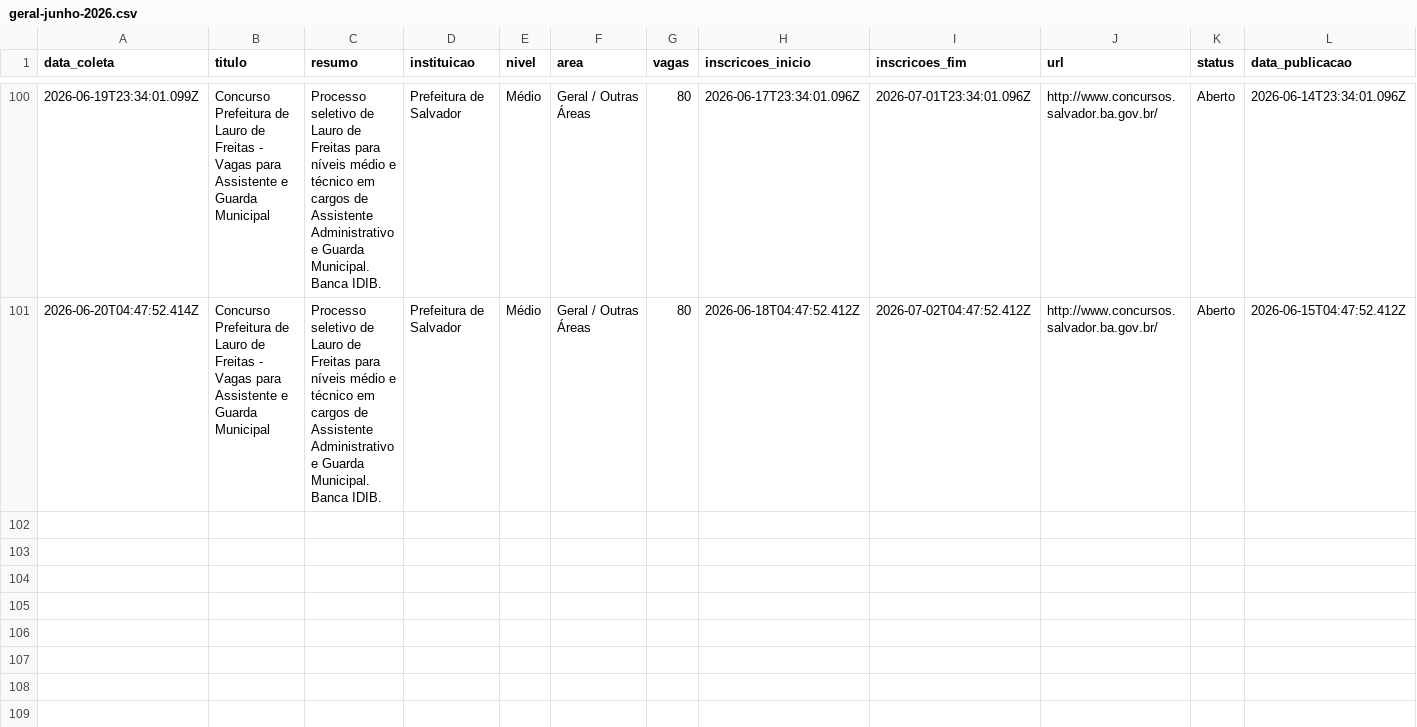
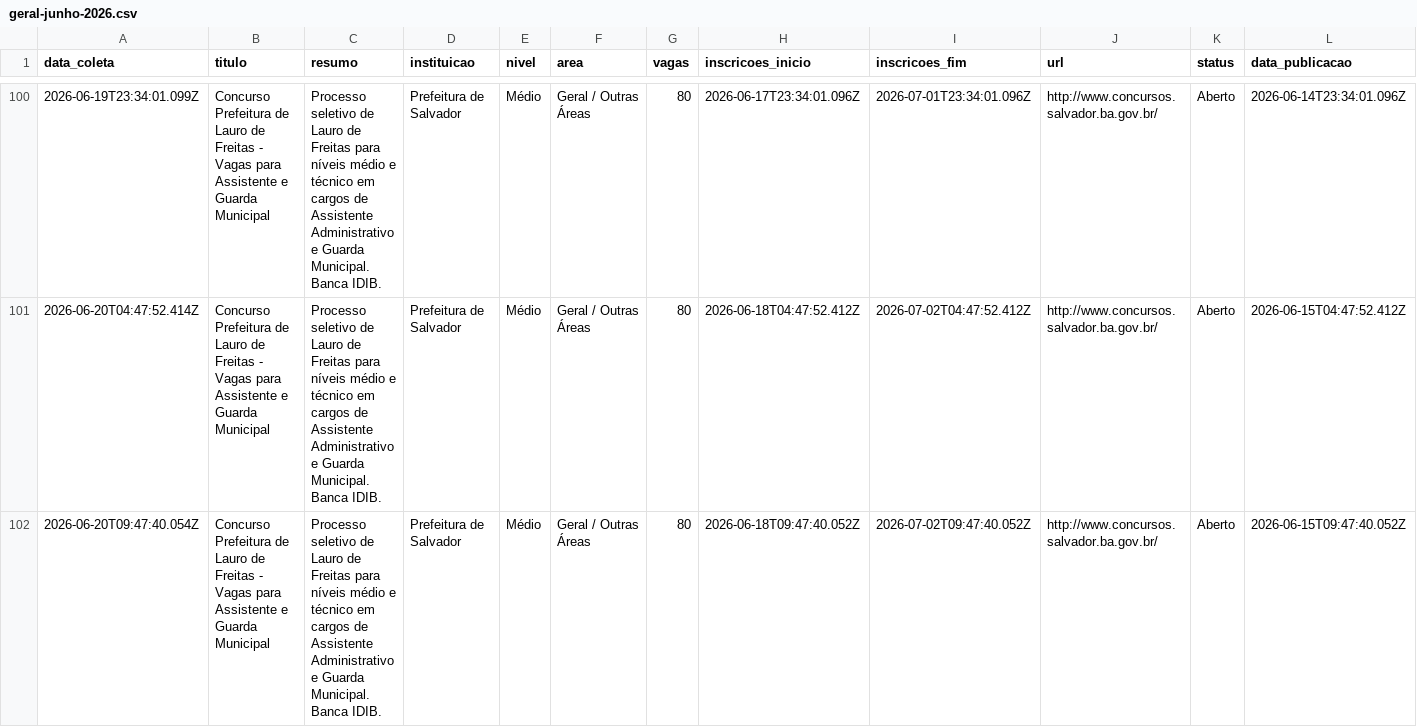
Before and after one commit to yuriluna85/concursos-bahia, a CSV file: DATA/2026/06/geral-junho-2026.csv, drawn as a sheet; only a part is shown, gaps mark what is left out; rows hold the shown columns only; the diff names each change by its address in the sheet, - before the commit and + after, or states it on an @@ line.

```diff
--- a/DATA/2026/06/geral-junho-2026.csv
+++ b/DATA/2026/06/geral-junho-2026.csv
+row 102: 2026-06-20T09:47:40.054Z | Concurso Prefeitura de Lauro de Freitas - Vagas para Assistente e Guarda Municipal | Processo seletivo de Lauro de Freitas para níveis médio e técnico em cargos de Assistente Administrativo e Guarda Municipal. Banca IDIB. | Prefeitura de Salvador | Médio | Geral / Outras Áreas | 80 | 2026-06-18T09:47:40.052Z | 2026-07-02T09:47:40.052Z | http://www.concursos.salvador.ba.gov.br/ | Aberto | 2026-06-15T09:47:40.052Z
```
Also changed, not shown: DATA/2026/06/dentista-junho-2026.csv, DATA/2026/06/pedagogo-junho-2026.csv, 4 other files.
